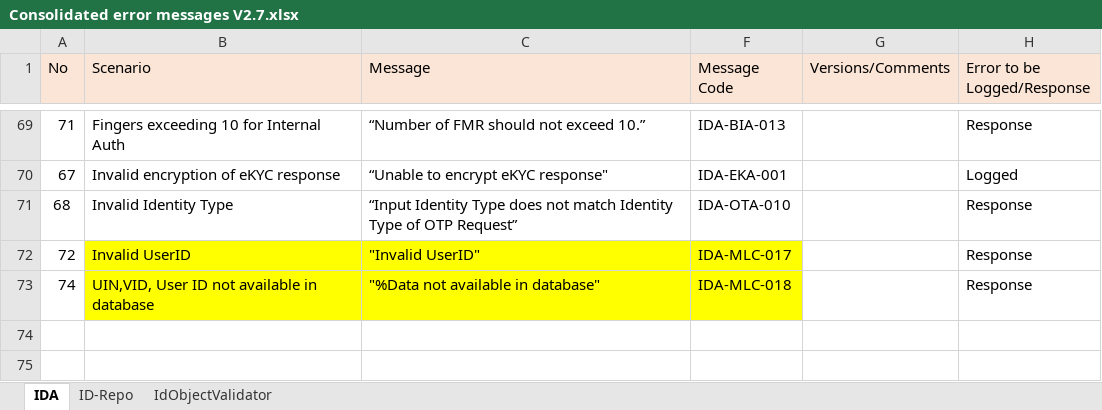
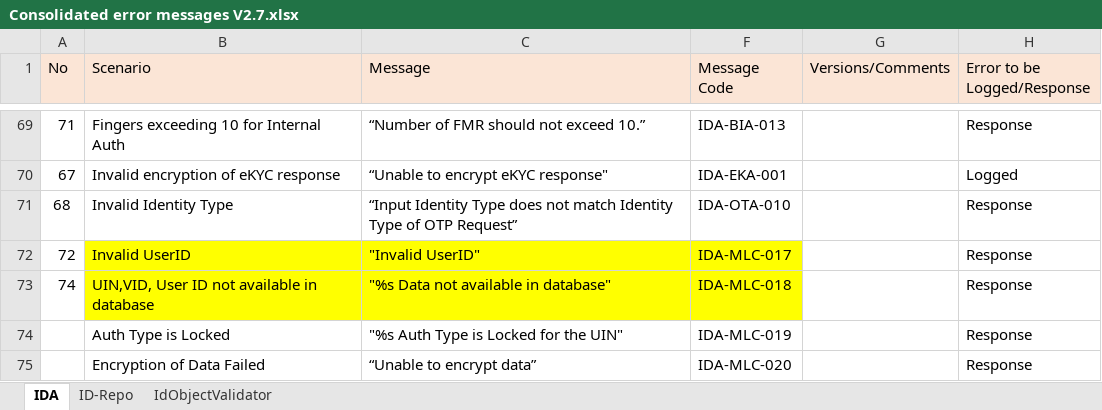
Before and after one commit to ssenmosip/mosip-temp-documentation, an Excel workbook: _files/requirements/requirements_detailing_references/ID-Authentication/Sprint 12/Consolidated error messages V2.7.xlsx, sheet IDA, drawn as a sheet; only a part is shown, gaps mark what is left out; values as stored, in another font and other column widths than the file's, no borders; the diff names each change by its address in the sheet, - before the commit and + after, or states it on an @@ line.

Commit message:
update error messages

```diff
--- a/_files/requirements/requirements_detailing_references/ID-Authentication/Sprint 12/Consolidated error messages V2.7.xlsx (sheet IDA)
+++ b/_files/requirements/requirements_detailing_references/ID-Authentication/Sprint 12/Consolidated error messages V2.7.xlsx (sheet IDA)
-C73 (Message): "%Data not available in database"
+C73 (Message): "%s Data not available in database"
+row 74:  | Auth Type is Locked | "%s Auth Type is Locked for the UIN" | IDA-MLC-019 |  | Response
+row 75:  | Encryption of Data Failed | “Unable to encrypt data” | IDA-MLC-020 |  | Response
```
